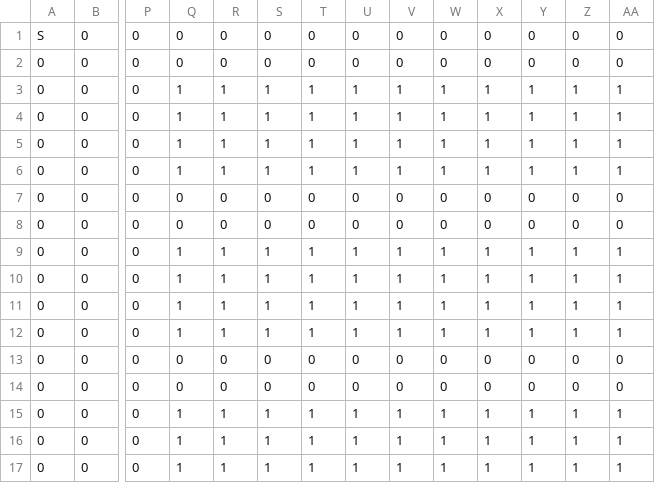
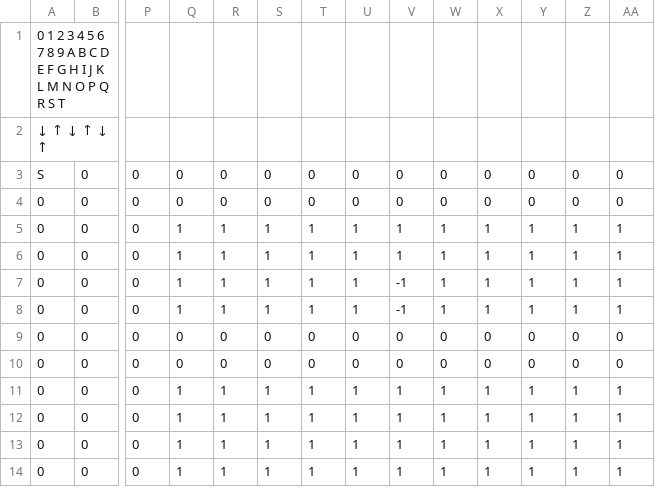
Before and after one commit to rainflower12/Park, a CSV file: resources/temp.csv, drawn as a sheet; only a part is shown, gaps mark what is left out; the shorter side is filled out with more unchanged rows; addresses are those after the commit; rows hold the shown columns only; the diff names each change by its address in the sheet, - before the commit and + after, or states it on an @@ line.

```diff
--- a/resources/temp.csv
+++ b/resources/temp.csv
+row 1: 0 1 2 3 4 5 6 7 8 9 A B C D E F G H I J K L M N O P Q R S T
+row 2: ↓ ↑ ↓ ↑ ↓ ↑
-V7:V8: 1
+V7:V8: -1
```
Also changed, not shown: resources/layout.csv, 3 other files.
